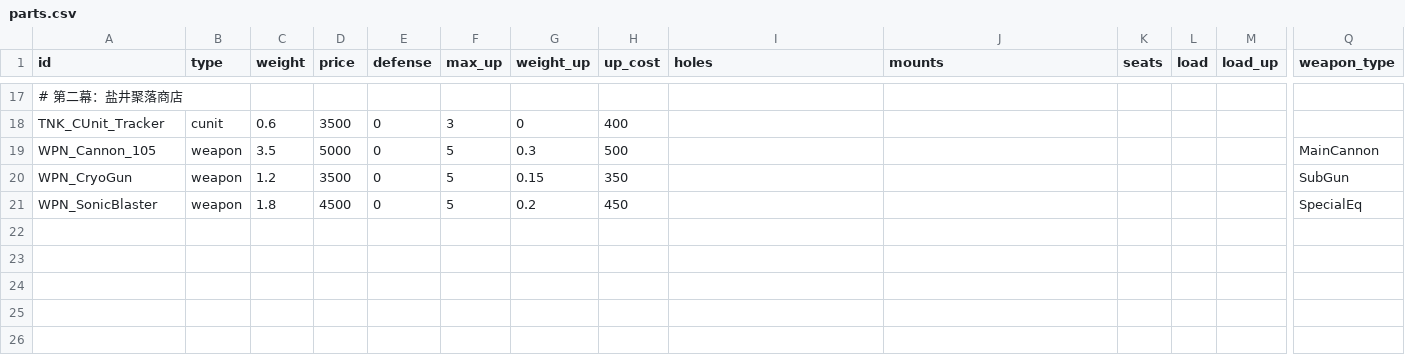
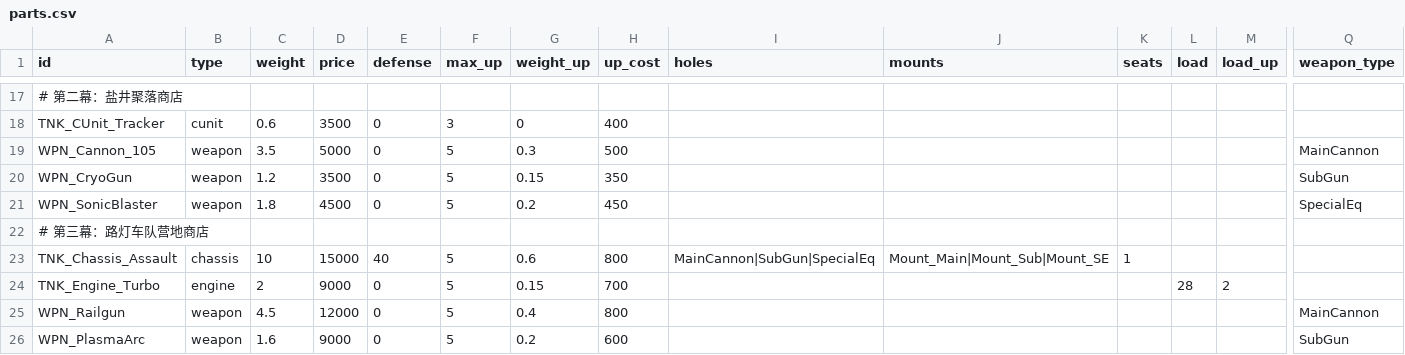
Before and after one commit to Albert-Tsai-git/MetalMax, a CSV file: UNITY/Data/parts.csv, drawn as a sheet; only a part is shown, gaps mark what is left out; rows hold the shown columns only; the diff names each change by its address in the sheet, - before the commit and + after, or states it on an @@ line.

```diff
--- a/UNITY/Data/parts.csv
+++ b/UNITY/Data/parts.csv
+row 22: # 第三幕：路灯车队营地商店
+row 23: TNK_Chassis_Assault | chassis | 10 | 15000 | 40 | 5 | 0.6 | 800 | MainCannon|SubGun|SpecialEq | Mount_Main|Mount_Sub|Mount_SE | 1
+row 24: TNK_Engine_Turbo | engine | 2 | 9000 | 0 | 5 | 0.15 | 700 |  |  |  | 28 | 2
+row 25: WPN_Railgun | weapon | 4.5 | 12000 | 0 | 5 | 0.4 | 800 |  |  |  |  |  | MainCannon
+row 26: WPN_PlasmaArc | weapon | 1.6 | 9000 | 0 | 5 | 0.2 | 600 |  |  |  |  |  | SubGun
```
Also changed, not shown: UNITY/Data/enemies.csv, UNITY/Data/quests.csv, 17 other files.
